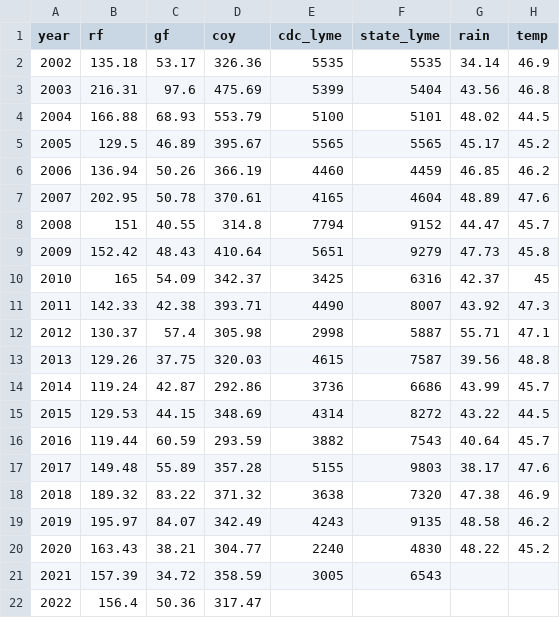
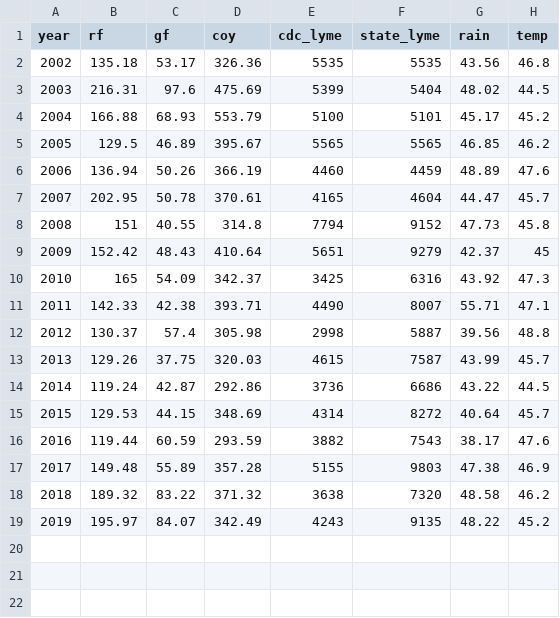
Before and after one commit to dallenmidd/canid-manu, a CSV file: data/ny_data.csv, drawn as a sheet.

```diff
--- a/data/ny_data.csv
+++ b/data/ny_data.csv
@@ -1,22 +1,19 @@
 year,rf,gf,coy,cdc_lyme,state_lyme,rain,temp
-2002,135.18,53.17,326.36,5535,5535,34.14,46.9
-2003,216.31,97.6,475.69,5399,5404,43.56,46.8
-2004,166.88,68.93,553.79,5100,5101,48.02,44.5
-2005,129.5,46.89,395.67,5565,5565,45.17,45.2
-2006,136.94,50.26,366.19,4460,4459,46.85,46.2
-2007,202.95,50.78,370.61,4165,4604,48.89,47.6
-2008,151,40.55,314.8,7794,9152,44.47,45.7
-2009,152.42,48.43,410.64,5651,9279,47.73,45.8
-2010,165,54.09,342.37,3425,6316,42.37,45
-2011,142.33,42.38,393.71,4490,8007,43.92,47.3
-2012,130.37,57.4,305.98,2998,5887,55.71,47.1
-2013,129.26,37.75,320.03,4615,7587,39.56,48.8
-2014,119.24,42.87,292.86,3736,6686,43.99,45.7
-2015,129.53,44.15,348.69,4314,8272,43.22,44.5
-2016,119.44,60.59,293.59,3882,7543,40.64,45.7
-2017,149.48,55.89,357.28,5155,9803,38.17,47.6
-2018,189.32,83.22,371.32,3638,7320,47.38,46.9
-2019,195.97,84.07,342.49,4243,9135,48.58,46.2
-2020,163.43,38.21,304.77,2240,4830,48.22,45.2
-2021,157.39,34.72,358.59,3005,6543,,
-2022,156.4,50.36,317.47,,,,
+2002,135.18,53.17,326.36,5535,5535,43.56,46.8
+2003,216.31,97.6,475.69,5399,5404,48.02,44.5
+2004,166.88,68.93,553.79,5100,5101,45.17,45.2
+2005,129.5,46.89,395.67,5565,5565,46.85,46.2
+2006,136.94,50.26,366.19,4460,4459,48.89,47.6
+2007,202.95,50.78,370.61,4165,4604,44.47,45.7
+2008,151,40.55,314.8,7794,9152,47.73,45.8
+2009,152.42,48.43,410.64,5651,9279,42.37,45
+2010,165,54.09,342.37,3425,6316,43.92,47.3
+2011,142.33,42.38,393.71,4490,8007,55.71,47.1
+2012,130.37,57.4,305.98,2998,5887,39.56,48.8
+2013,129.26,37.75,320.03,4615,7587,43.99,45.7
+2014,119.24,42.87,292.86,3736,6686,43.22,44.5
+2015,129.53,44.15,348.69,4314,8272,40.64,45.7
+2016,119.44,60.59,293.59,3882,7543,38.17,47.6
+2017,149.48,55.89,357.28,5155,9803,47.38,46.9
+2018,189.32,83.22,371.32,3638,7320,48.58,46.2
+2019,195.97,84.07,342.49,4243,9135,48.22,45.2
```
Also changed, not shown: data/de_data.csv, data/md_data.csv, 12 other files.
